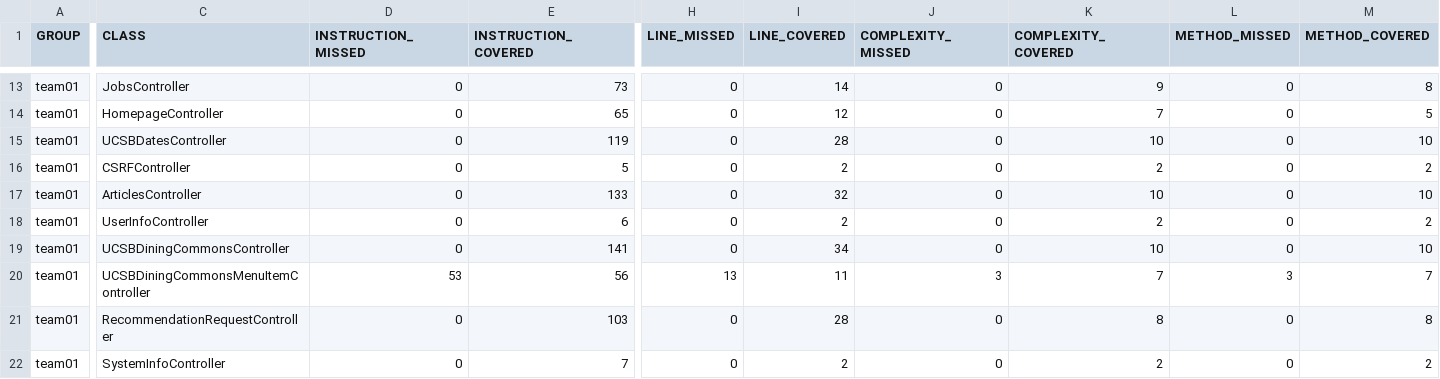
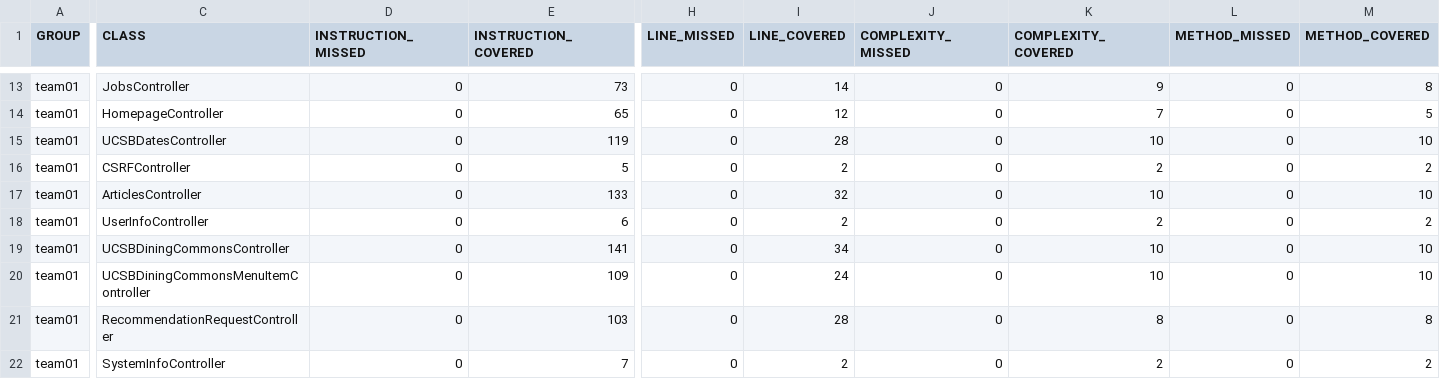
Before and after one commit to ucsb-cs156-s26/team01-s26-16, a CSV file: prs/65/jacoco/jacoco.csv, drawn as a sheet; only a part is shown, gaps mark what is left out; the diff names each change by its address in the sheet, - before the commit and + after, or states it on an @@ line.

```diff
--- a/prs/65/jacoco/jacoco.csv
+++ b/prs/65/jacoco/jacoco.csv
-D20 (INSTRUCTION_MISSED): 53
+D20 (INSTRUCTION_MISSED): 0
-E20 (INSTRUCTION_COVERED): 56
+E20 (INSTRUCTION_COVERED): 109
-H20 (LINE_MISSED): 13
+H20 (LINE_MISSED): 0
-I20 (LINE_COVERED): 11
+I20 (LINE_COVERED): 24
-J20 (COMPLEXITY_MISSED): 3
+J20 (COMPLEXITY_MISSED): 0
-K20 (COMPLEXITY_COVERED): 7
+K20 (COMPLEXITY_COVERED): 10
-L20 (METHOD_MISSED): 3
+L20 (METHOD_MISSED): 0
-M20 (METHOD_COVERED): 7
+M20 (METHOD_COVERED): 10
```
Also changed, not shown: 7 other files.
